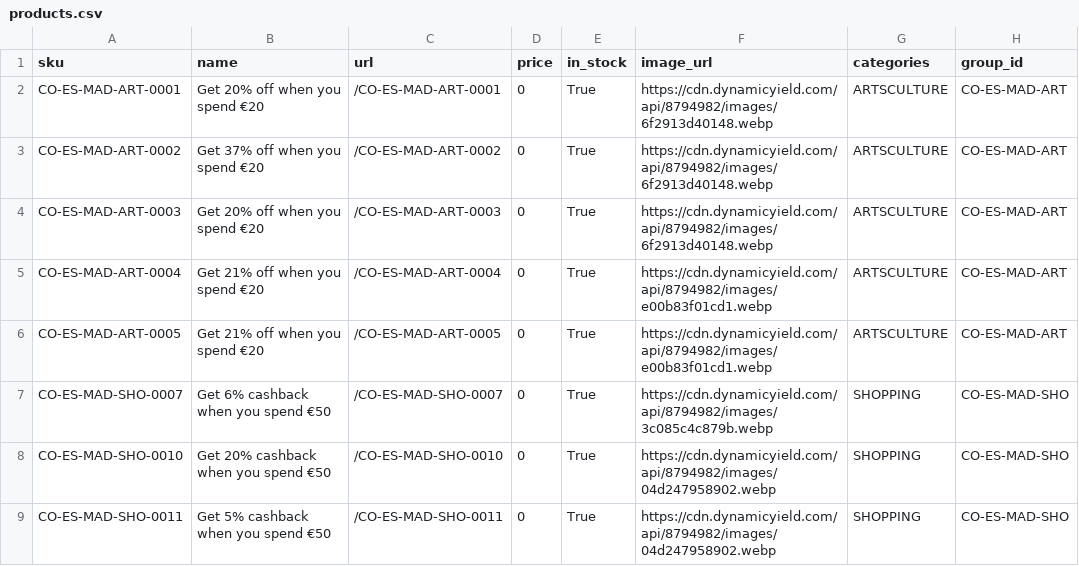
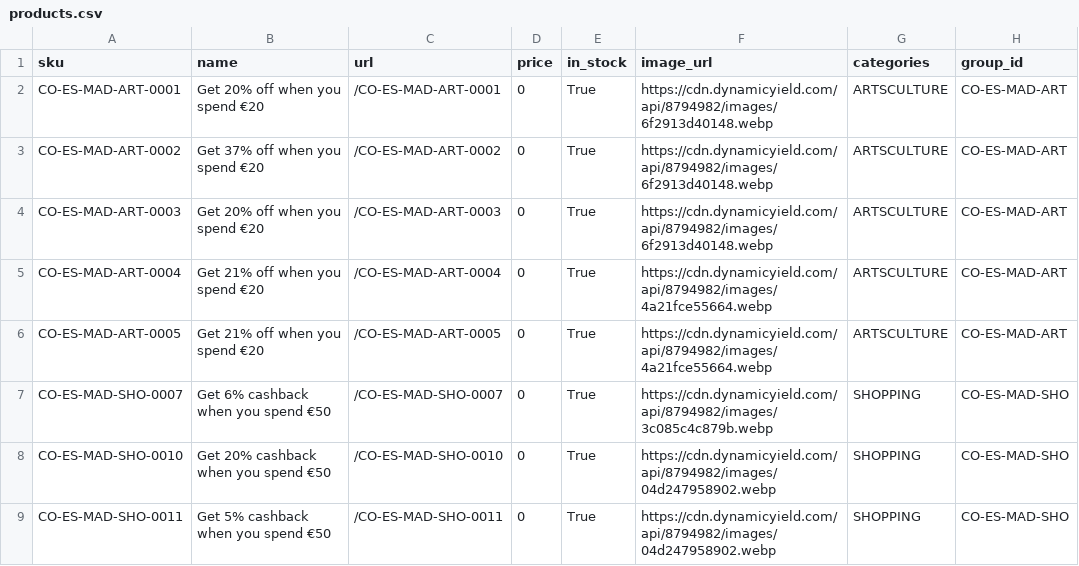
Before and after one commit to chris9689/cardholder-offers, a CSV file: src/public/products.csv, drawn as a sheet; only a part is shown; the diff names each change by its address in the sheet, - before the commit and + after, or states it on an @@ line.

Commit message:
Fix Museu Picasso Barcelona image; remove hero banner black frame

```diff
--- a/src/public/products.csv
+++ b/src/public/products.csv
-F5:F6 (image_url): https://cdn.dynamicyield.com/api/8794982/images/e00b83f01cd1.webp
+F5:F6 (image_url): https://cdn.dynamicyield.com/api/8794982/images/4a21fce55664.webp
```
Also changed, not shown: 1 other file.
